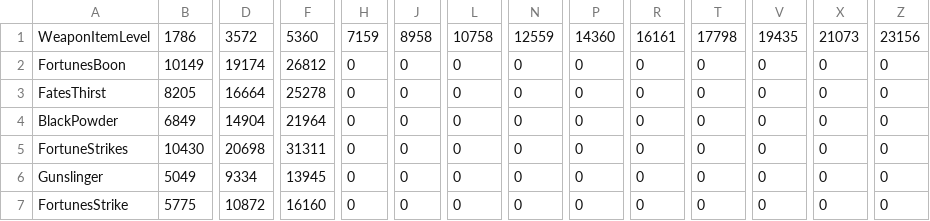
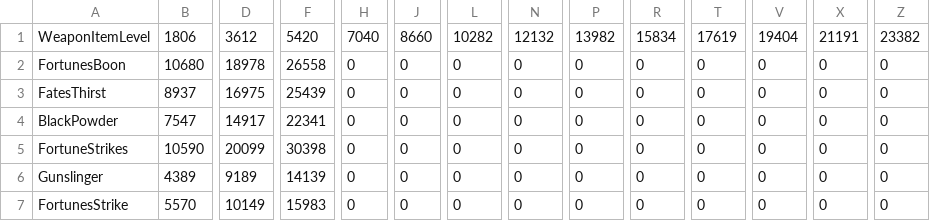
Before and after one commit to Ravenholdt-TC/ravenholdt-tc.github.io, a CSV file: data/RelicSimulation_1T_T19_Rogue_Outlaw.csv, drawn as a sheet; only a part is shown, gaps mark what is left out; the diff covers the shown part only; the diff names each change by its address in the sheet, - before the commit and + after, or states it on an @@ line.

```diff
--- a/data/RelicSimulation_1T_T19_Rogue_Outlaw.csv
+++ b/data/RelicSimulation_1T_T19_Rogue_Outlaw.csv
-B1: 1786
+B1: 1806
-D1: 3572
+D1: 3612
-F1: 5360
+F1: 5420
-H1: 7159
+H1: 7040
-J1: 8958
+J1: 8660
-L1: 10758
+L1: 10282
-N1: 12559
+N1: 12132
-P1: 14360
+P1: 13982
-R1: 16161
+R1: 15834
-T1: 17798
+T1: 17619
-V1: 19435
+V1: 19404
-X1: 21073
+X1: 21191
-Z1: 23156
+Z1: 23382
-B2: 10149
+B2: 10680
-D2: 19174
+D2: 18978
-F2: 26812
+F2: 26558
-B3: 8205
+B3: 8937
-D3: 16664
+D3: 16975
-F3: 25278
+F3: 25439
-B4: 6849
+B4: 7547
-D4: 14904
+D4: 14917
-F4: 21964
+F4: 22341
-B5: 10430
+B5: 10590
-D5: 20698
+D5: 20099
-F5: 31311
+F5: 30398
-B6: 5049
+B6: 4389
-D6: 9334
+D6: 9189
-F6: 13945
+F6: 14139
-B7: 5775
+B7: 5570
-D7: 10872
+D7: 10149
-F7: 16160
+F7: 15983
```
Also changed, not shown: 17 edited cells elsewhere in this file, data/RelicSimulation_1T_T19_Rogue_Assassination.csv, data/RelicSimulation_1T_T20_Rogue_Assassination.csv, 47 other files.
